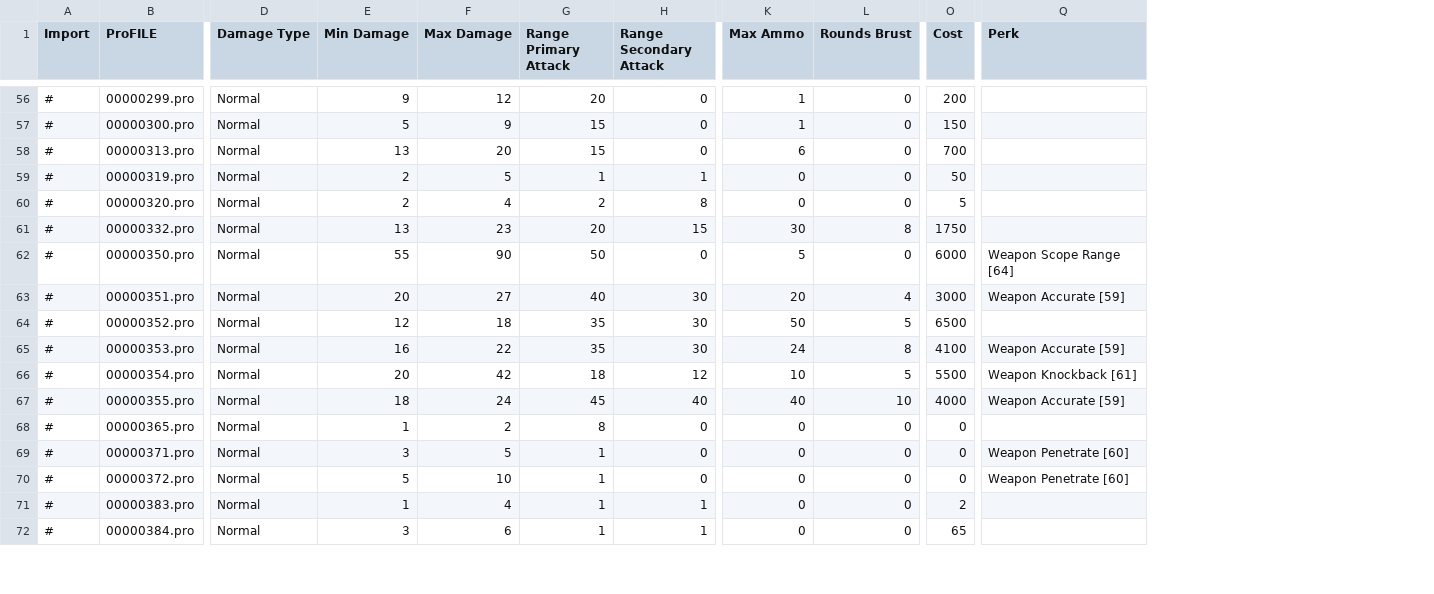
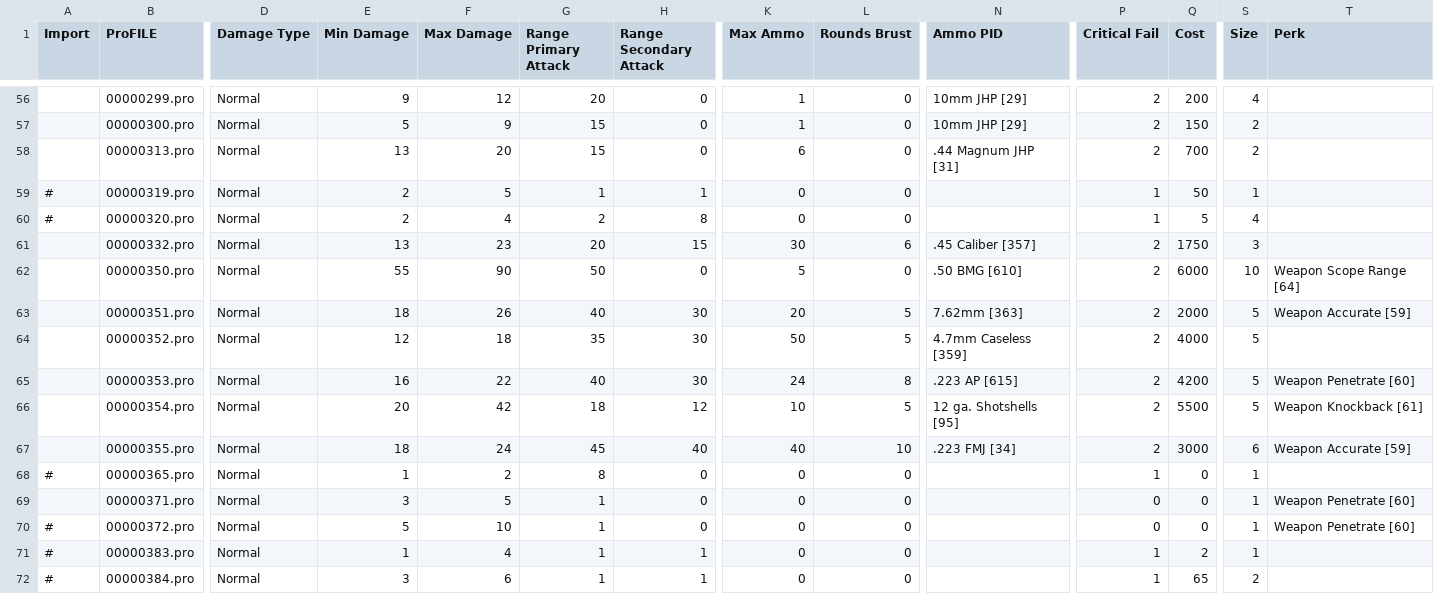
Before and after one commit to phobos2077/fo2_ecco, a CSV file: docs/ttx/Weapon.csv, drawn as a sheet; only a part is shown, gaps mark what is left out; addresses are those after the commit; the diff covers the shown part only; the diff names each change by its address in the sheet, - before the commit and + after, or states it on an @@ line.

Commit message:
Damage Calc: add dataset switching, damage graph and other improvements

```diff
--- a/docs/ttx/Weapon.csv
+++ b/docs/ttx/Weapon.csv
+column N (Ammo PID), rows 56-67: 10mm JHP [29] | 10mm JHP [29] | .44 Magnum JHP [31] |  |  | .45 Caliber [357] | .50 BMG [610] | 7.62mm [363] | 4.7mm Caseless [359] | .223 AP [615] | 12 ga. Shotshells [95] | .223 FMJ [34]
+column P (Critical Fail), rows 56-72: 2 | 2 | 2 | 1 | 1 | 2 | 2 | 2 | 2 | 2 | 2 | 2 | 1 | 0 | 0 | 1 | 1
+column S (Size), rows 56-72: 4 | 2 | 2 | 1 | 4 | 3 | 10 | 5 | 5 | 5 | 5 | 6 | 1 | 1 | 1 | 1 | 2
-A56:A58 (Import): #
+A56:A58 (Import): (empty)
-A61:A67 (Import): #
+A61:A67 (Import): (empty)
-L61 (Rounds Brust): 8
+L61 (Rounds Brust): 6
-E63 (Min Damage): 20
+E63 (Min Damage): 18
-F63 (Max Damage): 27
+F63 (Max Damage): 26
-L63 (Rounds Brust): 4
+L63 (Rounds Brust): 5
-Q63 (Cost): 3000
+Q63 (Cost): 2000
-Q64 (Cost): 6500
+Q64 (Cost): 4000
-G65 (Range Primary Attack): 35
+G65 (Range Primary Attack): 40
-Q65 (Cost): 4100
+Q65 (Cost): 4200
-T65 (Perk): Weapon Accurate [59]
+T65 (Perk): Weapon Penetrate [60]
-Q67 (Cost): 4000
+Q67 (Cost): 3000
-A69 (Import): #
+A69 (Import): (empty)
```
Also changed, not shown: 123 edited cells elsewhere in this file, 19 other files.
